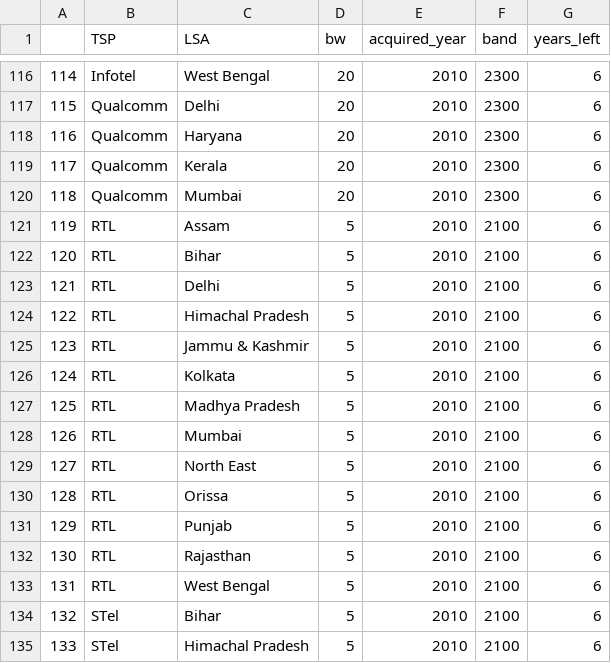
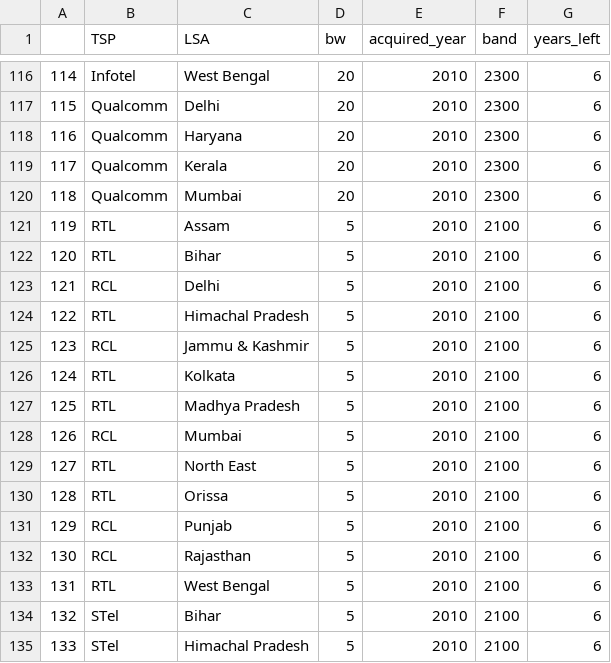
Before and after one commit to vjchristopher/one, a CSV file: tsp-lsa-band-all-auction.csv, drawn as a sheet; only a part is shown, gaps mark what is left out.

Commit message:
Update tsp-lsa-band-all-auction.csv

```diff
--- a/tsp-lsa-band-all-auction.csv
+++ b/tsp-lsa-band-all-auction.csv
@@ -122,12 +122,12 @@
 120,RTL,Bihar,5,2010,2100,6
-121,RTL,Delhi,5,2010,2100,6
+121,RCL,Delhi,5,2010,2100,6
 122,RTL,Himachal Pradesh,5,2010,2100,6
-123,RTL,Jammu & Kashmir,5,2010,2100,6
+123,RCL,Jammu & Kashmir,5,2010,2100,6
 124,RTL,Kolkata,5,2010,2100,6
 125,RTL,Madhya Pradesh,5,2010,2100,6
-126,RTL,Mumbai,5,2010,2100,6
+126,RCL,Mumbai,5,2010,2100,6
 127,RTL,North East,5,2010,2100,6
 128,RTL,Orissa,5,2010,2100,6
-129,RTL,Punjab,5,2010,2100,6
-130,RTL,Rajasthan,5,2010,2100,6
+129,RCL,Punjab,5,2010,2100,6
+130,RCL,Rajasthan,5,2010,2100,6
 131,RTL,West Bengal,5,2010,2100,6
```
